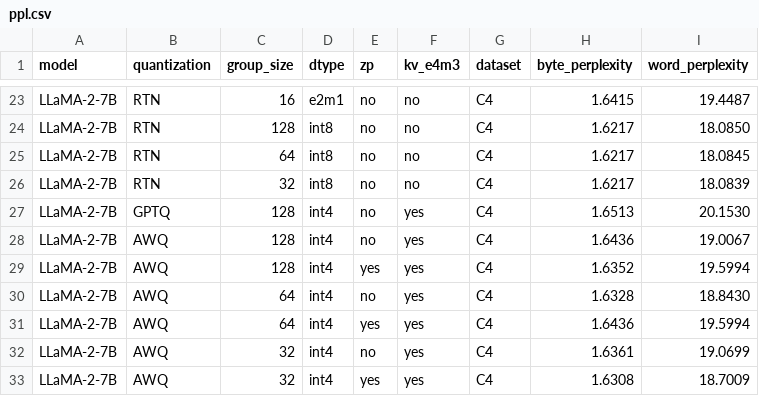
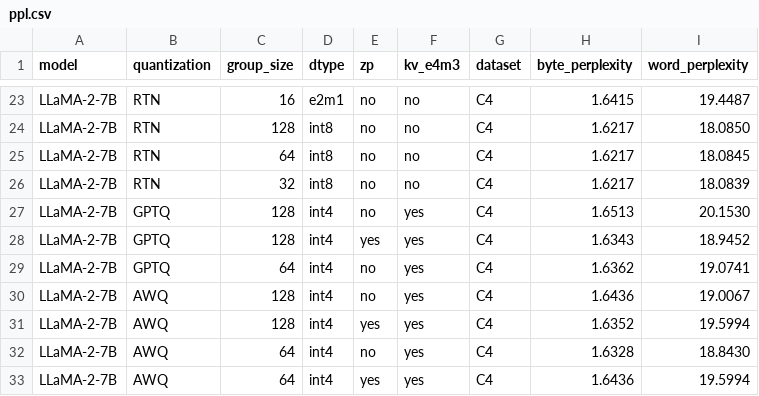
Before and after one commit to CaveNightingale/FinalYearProject-Scripts, a CSV file: ppl.csv, drawn as a sheet; only a part is shown, gaps mark what is left out; the shorter side is filled out with more unchanged rows; the diff names each change by its address in the sheet, - before the commit and + after, or states it on an @@ line.

```diff
--- a/ppl.csv
+++ b/ppl.csv
+row 28: LLaMA-2-7B | GPTQ | 128 | int4 | yes | yes | C4 | 1.6343 | 18.9452
+row 29: LLaMA-2-7B | GPTQ | 64 | int4 | no | yes | C4 | 1.6362 | 19.0741
```
Also changed, not shown: 3 other files.
